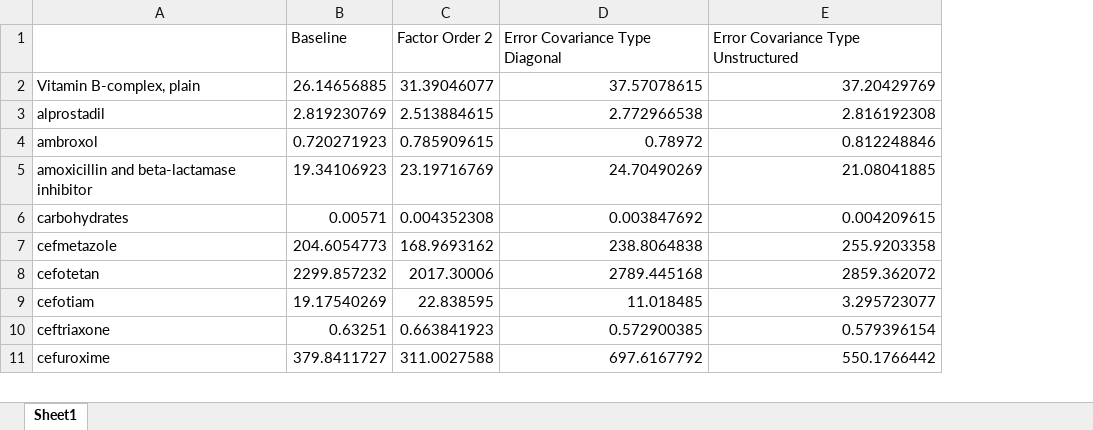
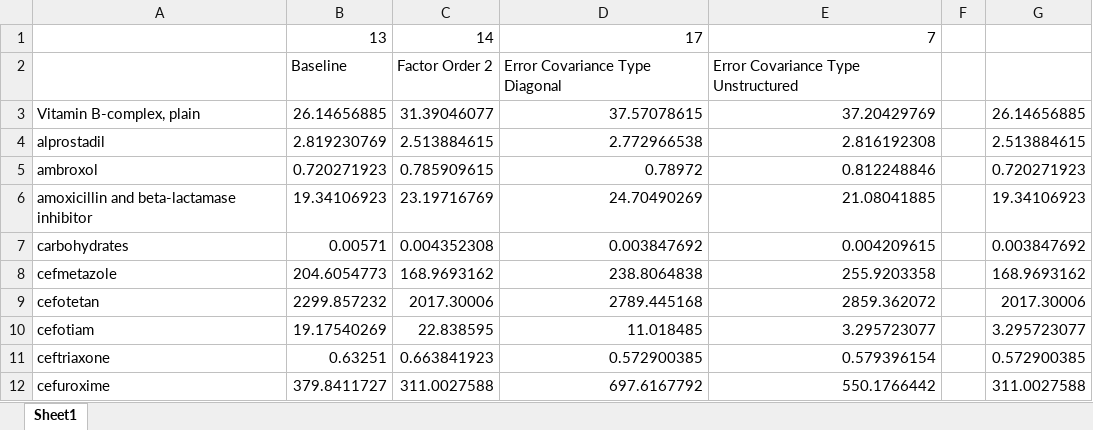
Before and after one commit to SKKUGoon/data-science-health-economics-hospital-supply, an Excel workbook: notebook/static/v2_dfm_setup/mses.xlsx, sheet Sheet1, drawn as a sheet; only a part is shown; values as stored, in another font and other column widths than the file's, no cell formats; addresses are those after the commit; the diff names each change by its address in the sheet, - before the commit and + after, or states it on an @@ line.

```diff
--- a/notebook/static/v2_dfm_setup/mses.xlsx (sheet Sheet1)
+++ b/notebook/static/v2_dfm_setup/mses.xlsx (sheet Sheet1)
+column F, empty
+column G, rows 3-12: 26.14656885 | 2.513884615 | 0.720271923 | 19.34106923 | 0.003847692 | 168.9693162 | 2017.30006 | 3.295723077 | 0.572900385 | 311.0027588
+row 1:  | 13 | 14 | 17 | 7
```
Also changed, not shown: cell formats, 28 other files.
